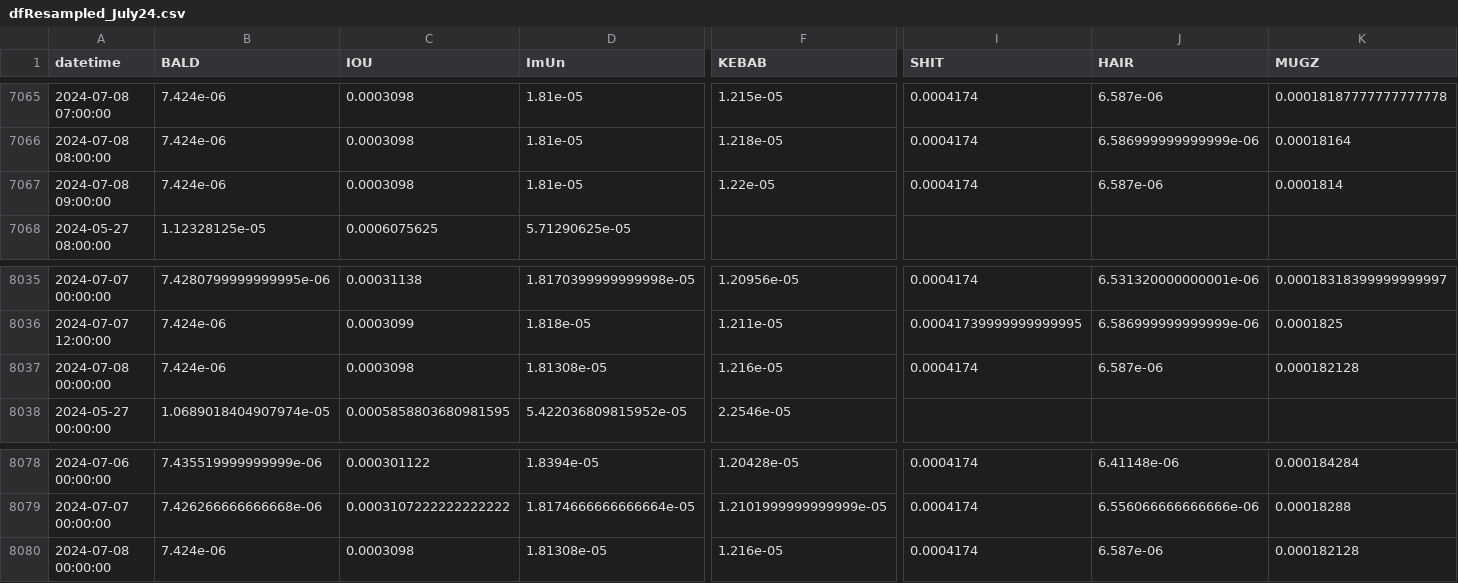
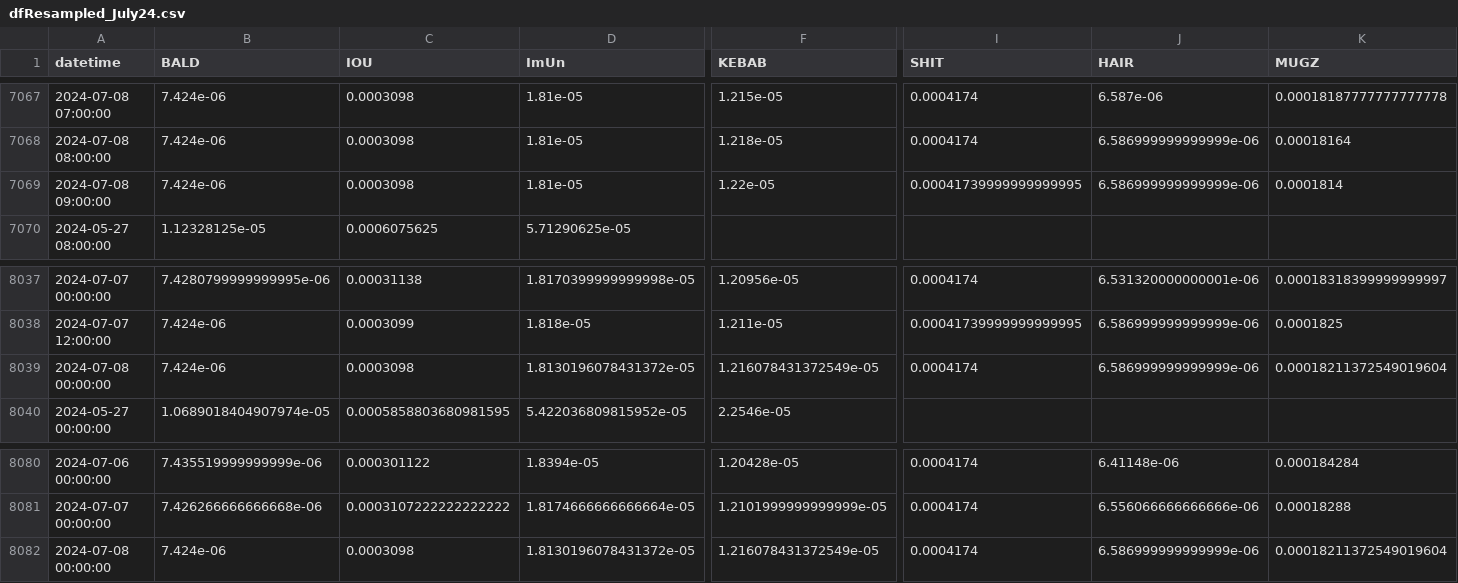
Before and after one commit to B4k469420/MADAlphaSummary, a CSV file: data/dfResampled_July24.csv, drawn as a sheet; only a part is shown, gaps mark what is left out; addresses are those after the commit; the diff covers the shown part only; the diff names each change by its address in the sheet, - before the commit and + after, or states it on an @@ line.

```diff
--- a/data/dfResampled_July24.csv
+++ b/data/dfResampled_July24.csv
-I7069 (SHIT): 0.0004174
+I7069 (SHIT): 0.00041739999999999995
-J7069 (HAIR): 6.587e-06
+J7069 (HAIR): 6.586999999999999e-06
-D8039 (ImUn): 1.81308e-05
+D8039 (ImUn): 1.8130196078431372e-05
-F8039 (KEBAB): 1.216e-05
+F8039 (KEBAB): 1.216078431372549e-05
-J8039 (HAIR): 6.587e-06
+J8039 (HAIR): 6.586999999999999e-06
-K8039 (MUGZ): 0.000182128
+K8039 (MUGZ): 0.00018211372549019604
-D8082 (ImUn): 1.81308e-05
+D8082 (ImUn): 1.8130196078431372e-05
-F8082 (KEBAB): 1.216e-05
+F8082 (KEBAB): 1.216078431372549e-05
-J8082 (HAIR): 6.587e-06
+J8082 (HAIR): 6.586999999999999e-06
-K8082 (MUGZ): 0.000182128
+K8082 (MUGZ): 0.00018211372549019604
```
Also changed, not shown: 2 added rows and 12 edited cells elsewhere in this file.
